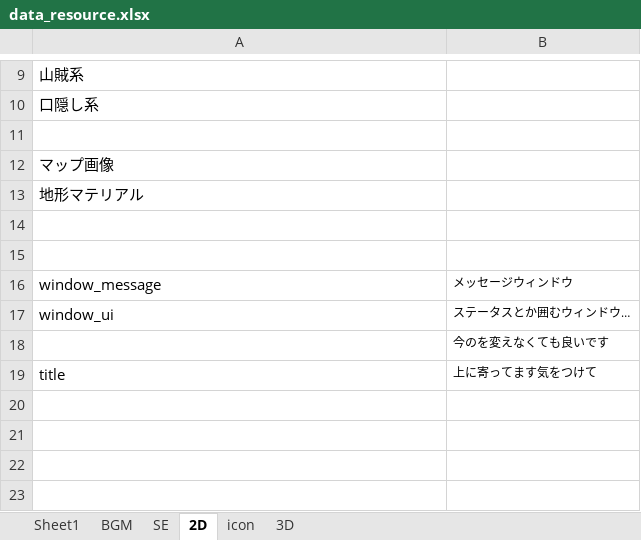
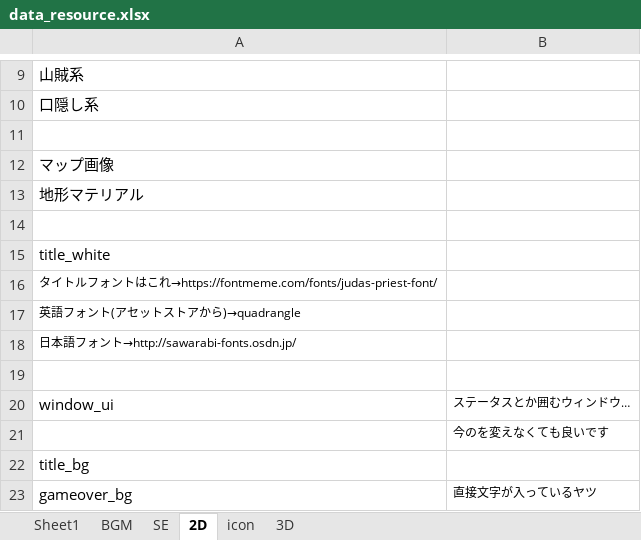
Before and after one commit to TaigaMizunuma/FreewheelExciter, an Excel workbook: Assets/End/resource/data_resource.xlsx, sheet 2D, drawn as a sheet; only a part is shown, gaps mark what is left out; values as stored, in another font and other column widths than the file's, no borders; removed rows and columns are numbered as before the commit, all else as after; the diff names each change by its address in the sheet, - before the commit and + after, or states it on an @@ line.

```diff
--- a/Assets/End/resource/data_resource.xlsx (sheet 2D)
+++ b/Assets/End/resource/data_resource.xlsx (sheet 2D)
+row 15: title_white
+row 16: タイトルフォントはこれ→https://fontmeme.com/fonts/judas-priest-font/
+row 17: 英語フォント(アセットストアから)→quadrangle
+row 18: 日本語フォント→http://sawarabi-fonts.osdn.jp/
-row 16: window_message | メッセージウィンドウ
-row 19: title | 上に寄ってます気をつけて
+row 22: title_bg
+row 23: gameover_bg | 直接文字が入っているヤツ
```
Also changed, not shown: sheet BGM, sheet icon, 4 other files.
